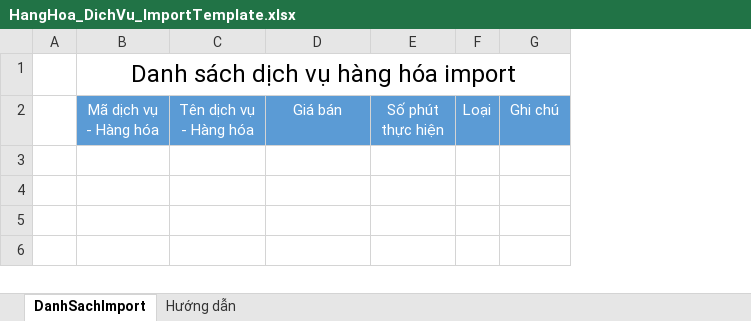
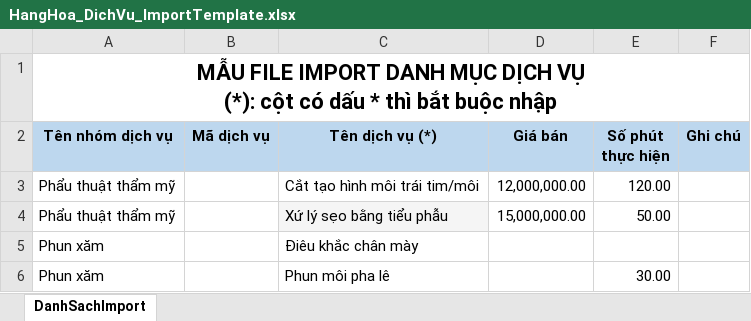
Before and after one commit to Leanhssoft/Luckybeauty_backend, an Excel workbook: beautify_api/8.0.0/aspnet-core/src/BanHangBeautify.Web.Host/wwwroot/ImportExcelTemplate/HangHoa_DichVu_ImportTemplate.xlsx, sheet DanhSachImport, drawn as a sheet; values as stored, in another font and other column widths than the file's, no borders; removed rows and columns are numbered as before the commit, all else as after; ↵ is a line break in a cell; the diff names each change by its address in the sheet, - before the commit and + after, or states it on an @@ line.

Commit message:
- import dichvu: add column {SoPhutThucHien}

```diff
--- a/beautify_api/8.0.0/aspnet-core/src/BanHangBeautify.Web.Host/wwwroot/ImportExcelTemplate/HangHoa_DichVu_ImportTemplate.xlsx (sheet DanhSachImport)
+++ b/beautify_api/8.0.0/aspnet-core/src/BanHangBeautify.Web.Host/wwwroot/ImportExcelTemplate/HangHoa_DichVu_ImportTemplate.xlsx (sheet DanhSachImport)
-sheet tab: Hướng dẫn
-column A, empty
-column B (Mã dịch vụ - Hàng hóa), row 1: Danh sách dịch vụ hàng hóa import
-column C (Tên dịch vụ - Hàng hóa), empty
+column A (Tên nhóm dịch vụ), row 1: MẪU FILE IMPORT DANH MỤC DỊCH VỤ ↵ (*): cột có dấu * thì bắt buộc nhập
+column B (Mã dịch vụ), empty
+column C (Tên dịch vụ (*)), empty
-column F (Loại), empty
@@ D2:E2 fill: #5B9BD5 → #BDD7EE, bold: off → on, text colour: #FFFFFF → black @@
@@ F2 fill: #5B9BD5 → #BDD7EE, bold: off → on, text colour: #FFFFFF → black @@
+row 3: Phẩu thuật thẩm mỹ |  | Cắt tạo hình môi trái tim/môi | 12,000,000.00 | 120.00
+row 4: Phẩu thuật thẩm mỹ |  | Xứ lý sẹo bằng tiểu phẫu | 15,000,000.00 | 50.00
+row 5: Phun xăm |  | Điêu khắc chân mày
+row 6: Phun xăm |  | Phun môi pha lê |  | 30.00
```
Also changed, not shown: 4 other files.
